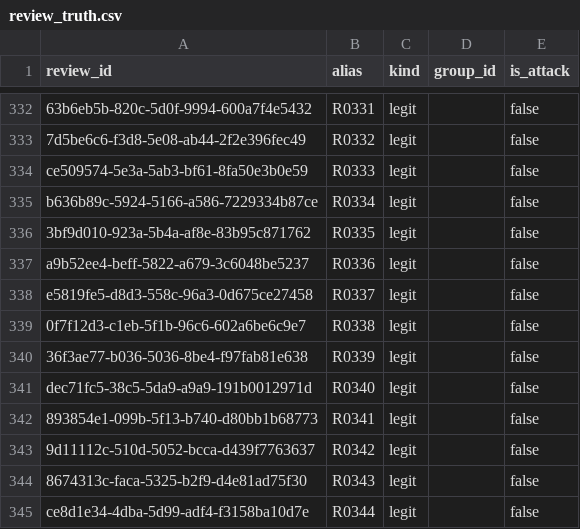
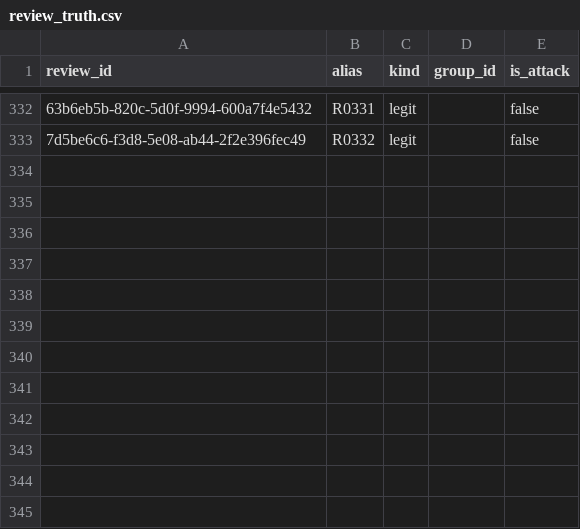
Before and after one commit to Areeba444/DigitalMohalla, a CSV file: data/derived/standard/labels/review_truth.csv, drawn as a sheet; only a part is shown, gaps mark what is left out; the diff names each change by its address in the sheet, - before the commit and + after, or states it on an @@ line.

```diff
--- a/data/derived/standard/labels/review_truth.csv
+++ b/data/derived/standard/labels/review_truth.csv
-row 334: ce509574-5e3a-5ab3-bf61-8fa50e3b0e59 | R0333 | legit |  | false
-row 335: b636b89c-5924-5166-a586-7229334b87ce | R0334 | legit |  | false
-row 336: 3bf9d010-923a-5b4a-af8e-83b95c871762 | R0335 | legit |  | false
-row 337: a9b52ee4-beff-5822-a679-3c6048be5237 | R0336 | legit |  | false
-row 338: e5819fe5-d8d3-558c-96a3-0d675ce27458 | R0337 | legit |  | false
-row 339: 0f7f12d3-c1eb-5f1b-96c6-602a6be6c9e7 | R0338 | legit |  | false
-row 340: 36f3ae77-b036-5036-8be4-f97fab81e638 | R0339 | legit |  | false
-row 341: dec71fc5-38c5-5da9-a9a9-191b0012971d | R0340 | legit |  | false
-row 342: 893854e1-099b-5f13-b740-d80bb1b68773 | R0341 | legit |  | false
-row 343: 9d11112c-510d-5052-bcca-d439f7763637 | R0342 | legit |  | false
-row 344: 8674313c-faca-5325-b2f9-d4e81ad75f30 | R0343 | legit |  | false
-row 345: ce8d1e34-4dba-5d99-adf4-f3158ba10d7e | R0344 | legit |  | false
```
Also changed, not shown: data/derived/mini/item.csv, data/derived/mini/lifecycle_event.csv, 16 other files.
